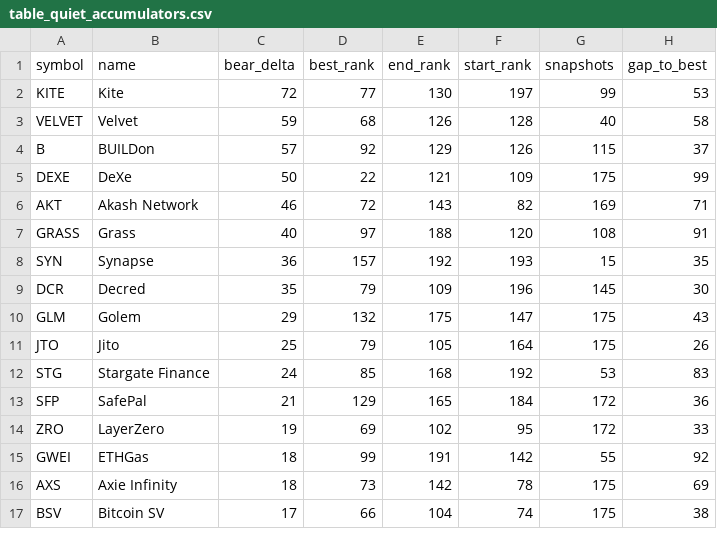
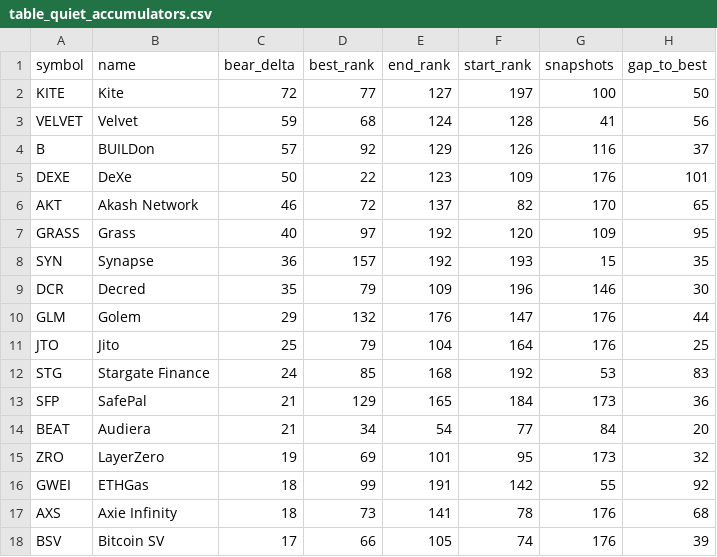
Before and after one commit to udipta-dev/rank-radar, a CSV file: data/out/table_quiet_accumulators.csv, drawn as a sheet; only a part is shown; the diff covers the shown part only.

```diff
--- a/data/out/table_quiet_accumulators.csv
+++ b/data/out/table_quiet_accumulators.csv
@@ -1,17 +1,18 @@
 symbol,name,bear_delta,best_rank,end_rank,start_rank,snapshots,gap_to_best
-KITE,Kite,72,77,130,197,99,53
-VELVET,Velvet,59,68,126,128,40,58
-B,BUILDon,57,92,129,126,115,37
-DEXE,DeXe,50,22,121,109,175,99
-AKT,Akash Network,46,72,143,82,169,71
-GRASS,Grass,40,97,188,120,108,91
+KITE,Kite,72,77,127,197,100,50
+VELVET,Velvet,59,68,124,128,41,56
+B,BUILDon,57,92,129,126,116,37
+DEXE,DeXe,50,22,123,109,176,101
+AKT,Akash Network,46,72,137,82,170,65
+GRASS,Grass,40,97,192,120,109,95
 SYN,Synapse,36,157,192,193,15,35
-DCR,Decred,35,79,109,196,145,30
-GLM,Golem,29,132,175,147,175,43
-JTO,Jito,25,79,105,164,175,26
+DCR,Decred,35,79,109,196,146,30
+GLM,Golem,29,132,176,147,176,44
+JTO,Jito,25,79,104,164,176,25
 STG,Stargate Finance,24,85,168,192,53,83
-SFP,SafePal,21,129,165,184,172,36
-ZRO,LayerZero,19,69,102,95,172,33
+SFP,SafePal,21,129,165,184,173,36
+BEAT,Audiera,21,34,54,77,84,20
+ZRO,LayerZero,19,69,101,95,173,32
 GWEI,ETHGas,18,99,191,142,55,92
-AXS,Axie Infinity,18,73,142,78,175,69
-BSV,Bitcoin SV,17,66,104,74,175,38
+AXS,Axie Infinity,18,73,141,78,176,68
+BSV,Bitcoin SV,17,66,105,74,176,39
```
Also changed, not shown: 23 edited cells elsewhere in this file, data/out/table_climbers_overall.csv, data/out/table_low_float_decliners.csv, 15 other files.
